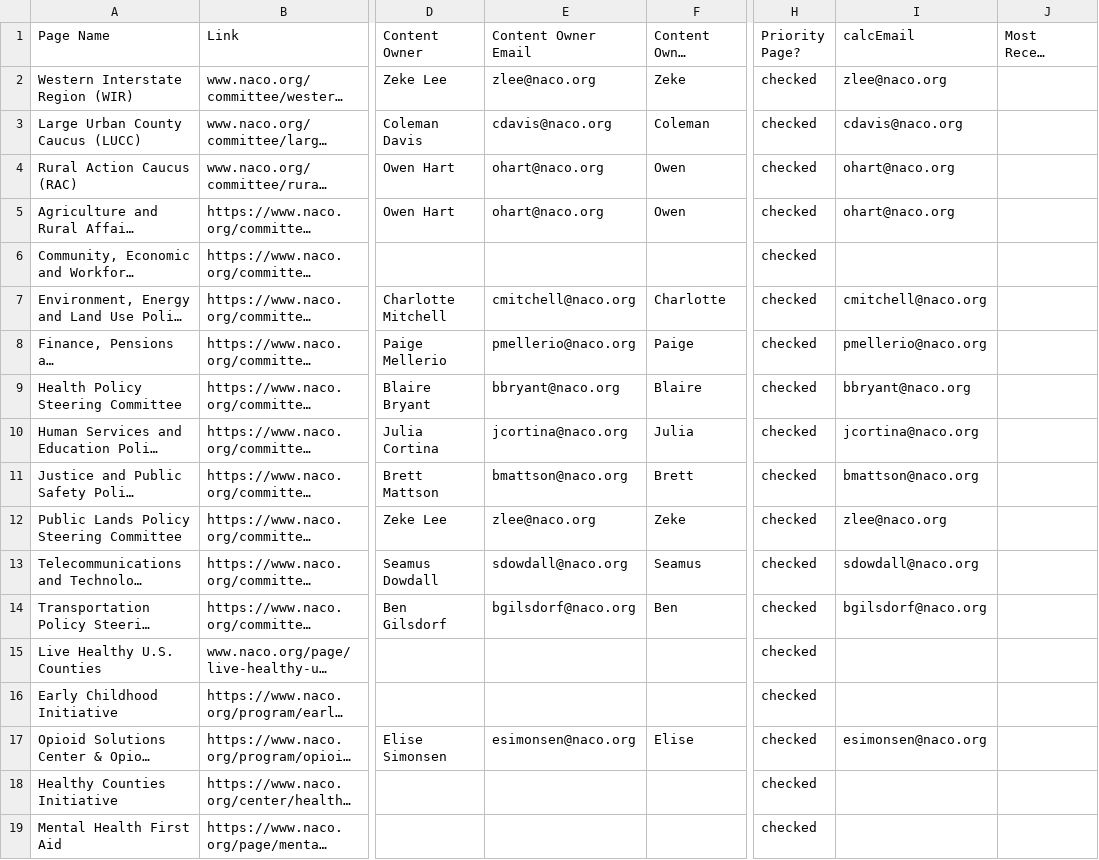
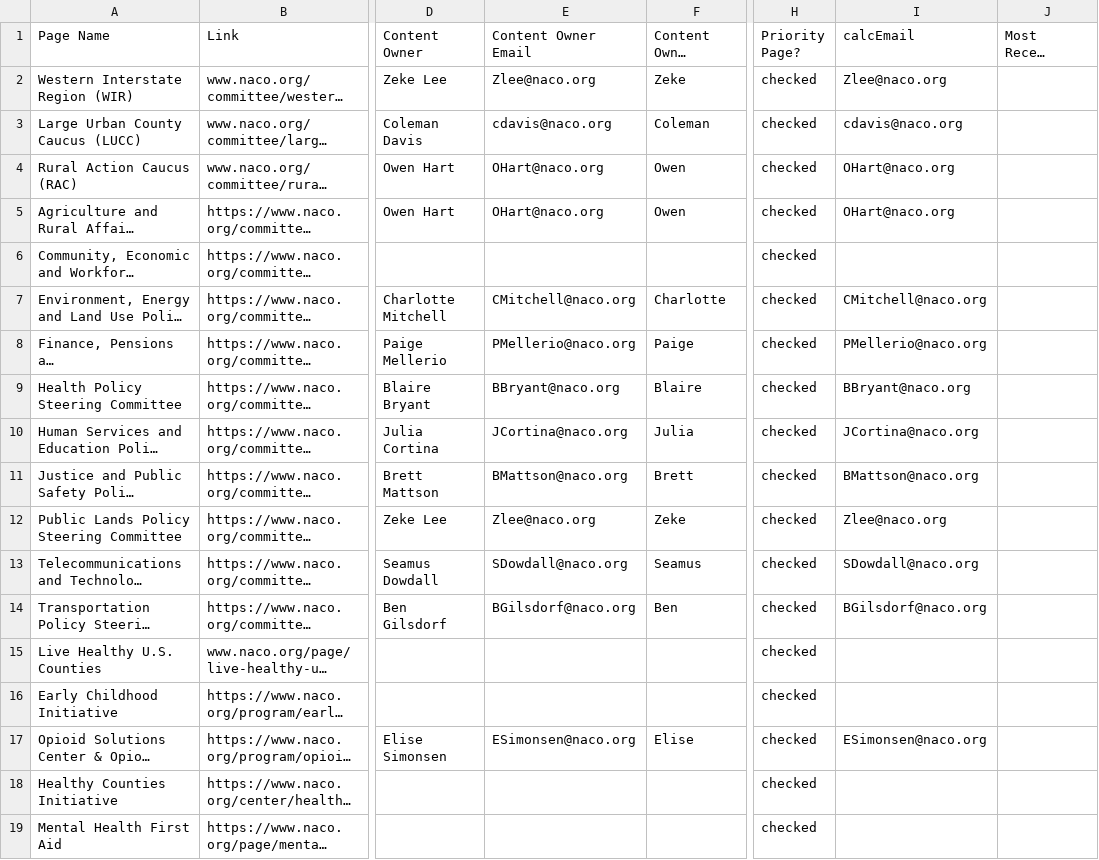
Before and after one commit to NACoDigTeam/naco-tables, a CSV file: naco-playbook.csv, drawn as a sheet; only a part is shown, gaps mark what is left out; long unchanged cells end in …; the diff covers the shown part only; the diff names each change by its address in the sheet, - before the commit and + after, or states it on an @@ line.

Commit message:
Update CSV from Airtable automation

```diff
--- a/naco-playbook.csv
+++ b/naco-playbook.csv
-E2 (Content Owner Email): zlee@naco.org
+E2 (Content Owner Email): Zlee@naco.org
-I2 (calcEmail): zlee@naco.org
+I2 (calcEmail): Zlee@naco.org
-E4:E5 (Content Owner Email): ohart@naco.org
+E4:E5 (Content Owner Email): OHart@naco.org
-I4:I5 (calcEmail): ohart@naco.org
+I4:I5 (calcEmail): OHart@naco.org
-E7 (Content Owner Email): cmitchell@naco.org
+E7 (Content Owner Email): CMitchell@naco.org
-I7 (calcEmail): cmitchell@naco.org
+I7 (calcEmail): CMitchell@naco.org
-E8 (Content Owner Email): pmellerio@naco.org
+E8 (Content Owner Email): PMellerio@naco.org
-I8 (calcEmail): pmellerio@naco.org
+I8 (calcEmail): PMellerio@naco.org
-E9 (Content Owner Email): bbryant@naco.org
+E9 (Content Owner Email): BBryant@naco.org
-I9 (calcEmail): bbryant@naco.org
+I9 (calcEmail): BBryant@naco.org
-E10 (Content Owner Email): jcortina@naco.org
+E10 (Content Owner Email): JCortina@naco.org
-I10 (calcEmail): jcortina@naco.org
+I10 (calcEmail): JCortina@naco.org
-E11 (Content Owner Email): bmattson@naco.org
+E11 (Content Owner Email): BMattson@naco.org
-I11 (calcEmail): bmattson@naco.org
+I11 (calcEmail): BMattson@naco.org
-E12 (Content Owner Email): zlee@naco.org
+E12 (Content Owner Email): Zlee@naco.org
-I12 (calcEmail): zlee@naco.org
+I12 (calcEmail): Zlee@naco.org
-E13 (Content Owner Email): sdowdall@naco.org
+E13 (Content Owner Email): SDowdall@naco.org
-I13 (calcEmail): sdowdall@naco.org
+I13 (calcEmail): SDowdall@naco.org
-E14 (Content Owner Email): bgilsdorf@naco.org
+E14 (Content Owner Email): BGilsdorf@naco.org
-I14 (calcEmail): bgilsdorf@naco.org
+I14 (calcEmail): BGilsdorf@naco.org
-E17 (Content Owner Email): esimonsen@naco.org
+E17 (Content Owner Email): ESimonsen@naco.org
-I17 (calcEmail): esimonsen@naco.org
+I17 (calcEmail): ESimonsen@naco.org
```
Also changed, not shown: 36 edited cells elsewhere in this file.
